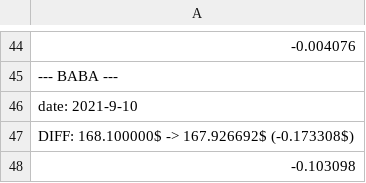
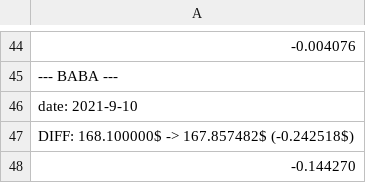
Before and after one commit to turican0/NeuralFin, a CSV file: addlog.csv, drawn as a sheet; only a part is shown, gaps mark what is left out; the diff names each change by its address in the sheet, - before the commit and + after, or states it on an @@ line.

Commit message:
210912-07

```diff
--- a/addlog.csv
+++ b/addlog.csv
-A47: DIFF: 168.100000$ -> 167.926692$ (-0.173308$)
+A47: DIFF: 168.100000$ -> 167.857482$ (-0.242518$)
-A48: -0.103098
+A48: -0.144270
```
